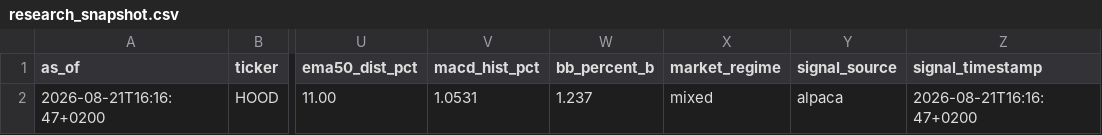
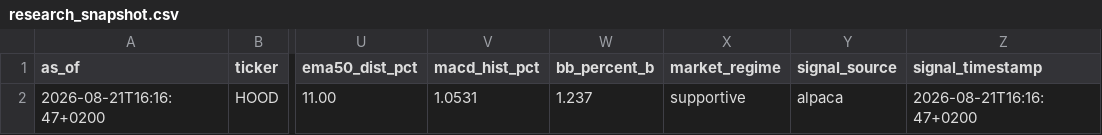
Before and after one commit to Toeffer/TradingJournal, a CSV file: data/research_snapshot.csv, drawn as a sheet; only a part is shown, gaps mark what is left out; the diff names each change by its address in the sheet, - before the commit and + after, or states it on an @@ line.

```diff
--- a/data/research_snapshot.csv
+++ b/data/research_snapshot.csv
-X2 (market_regime): mixed
+X2 (market_regime): supportive
```
Also changed, not shown: data/market_regime.csv, 5 other files.
